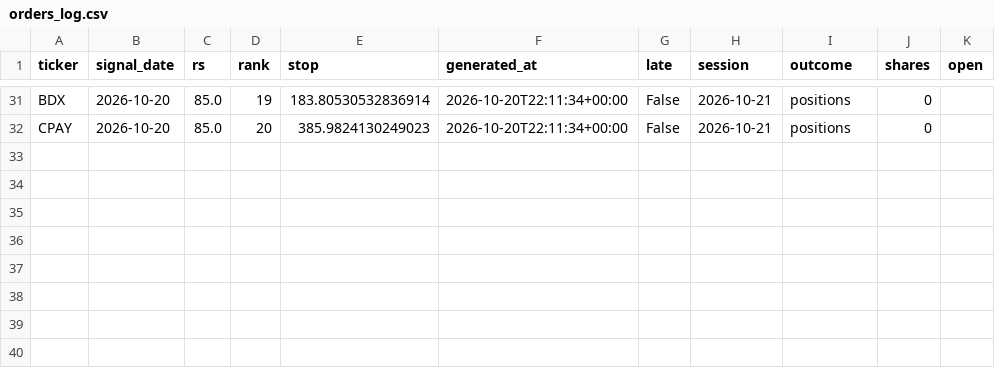
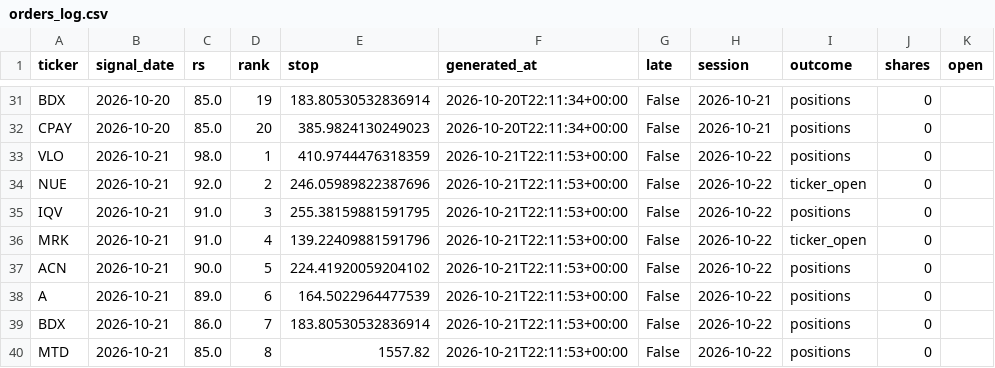
Before and after one commit to 360profcorp/stock-screener, a CSV file: paper/state/orders_log.csv, drawn as a sheet; only a part is shown, gaps mark what is left out; the diff names each change by its address in the sheet, - before the commit and + after, or states it on an @@ line.

Commit message:
Paper portfolio 2026-10-22_2213

```diff
--- a/paper/state/orders_log.csv
+++ b/paper/state/orders_log.csv
+row 33: VLO | 2026-10-21 | 98.0 | 1 | 410.9744476318359 | 2026-10-21T22:11:53+00:00 | False | 2026-10-22 | positions | 0
+row 34: NUE | 2026-10-21 | 92.0 | 2 | 246.05989822387696 | 2026-10-21T22:11:53+00:00 | False | 2026-10-22 | ticker_open | 0
+row 35: IQV | 2026-10-21 | 91.0 | 3 | 255.38159881591795 | 2026-10-21T22:11:53+00:00 | False | 2026-10-22 | positions | 0
+row 36: MRK | 2026-10-21 | 91.0 | 4 | 139.22409881591796 | 2026-10-21T22:11:53+00:00 | False | 2026-10-22 | ticker_open | 0
+row 37: ACN | 2026-10-21 | 90.0 | 5 | 224.41920059204102 | 2026-10-21T22:11:53+00:00 | False | 2026-10-22 | positions | 0
+row 38: A | 2026-10-21 | 89.0 | 6 | 164.5022964477539 | 2026-10-21T22:11:53+00:00 | False | 2026-10-22 | positions | 0
+row 39: BDX | 2026-10-21 | 86.0 | 7 | 183.80530532836914 | 2026-10-21T22:11:53+00:00 | False | 2026-10-22 | positions | 0
+row 40: MTD | 2026-10-21 | 85.0 | 8 | 1557.82 | 2026-10-21T22:11:53+00:00 | False | 2026-10-22 | positions | 0
```
Also changed, not shown: paper/state/equity.csv, paper/state/positions.csv, 7 other files.
